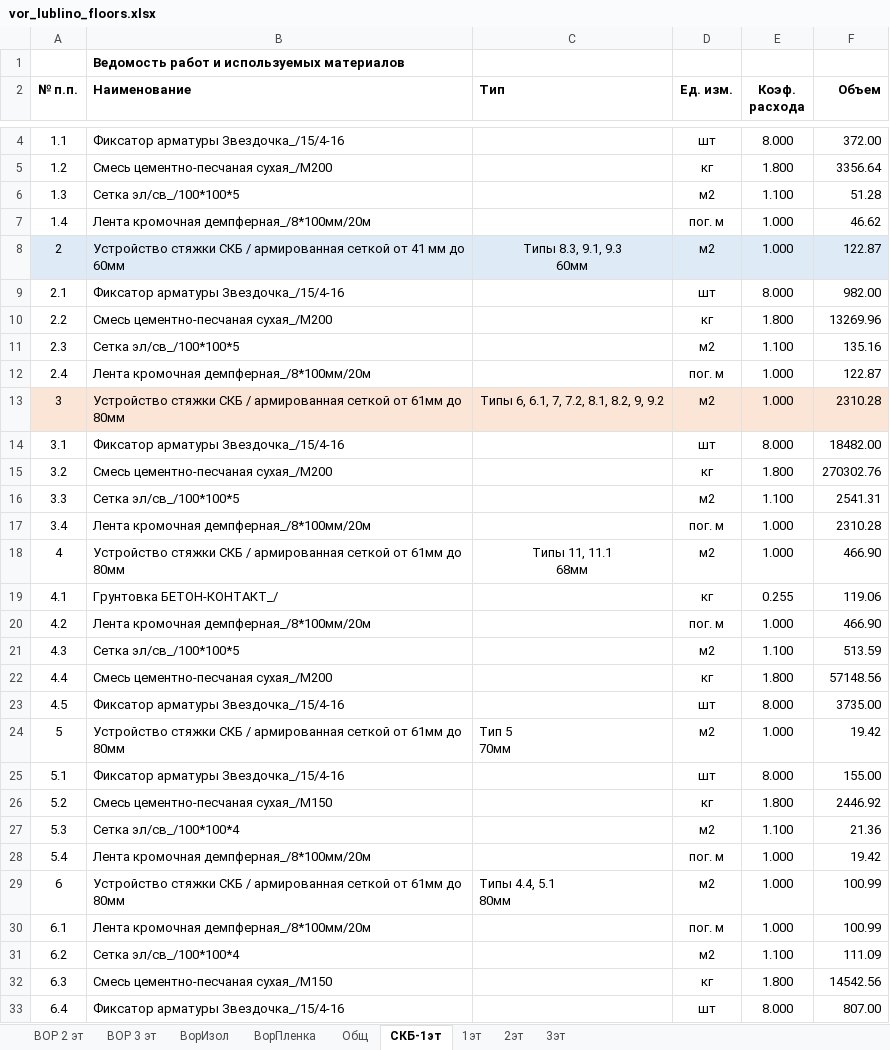
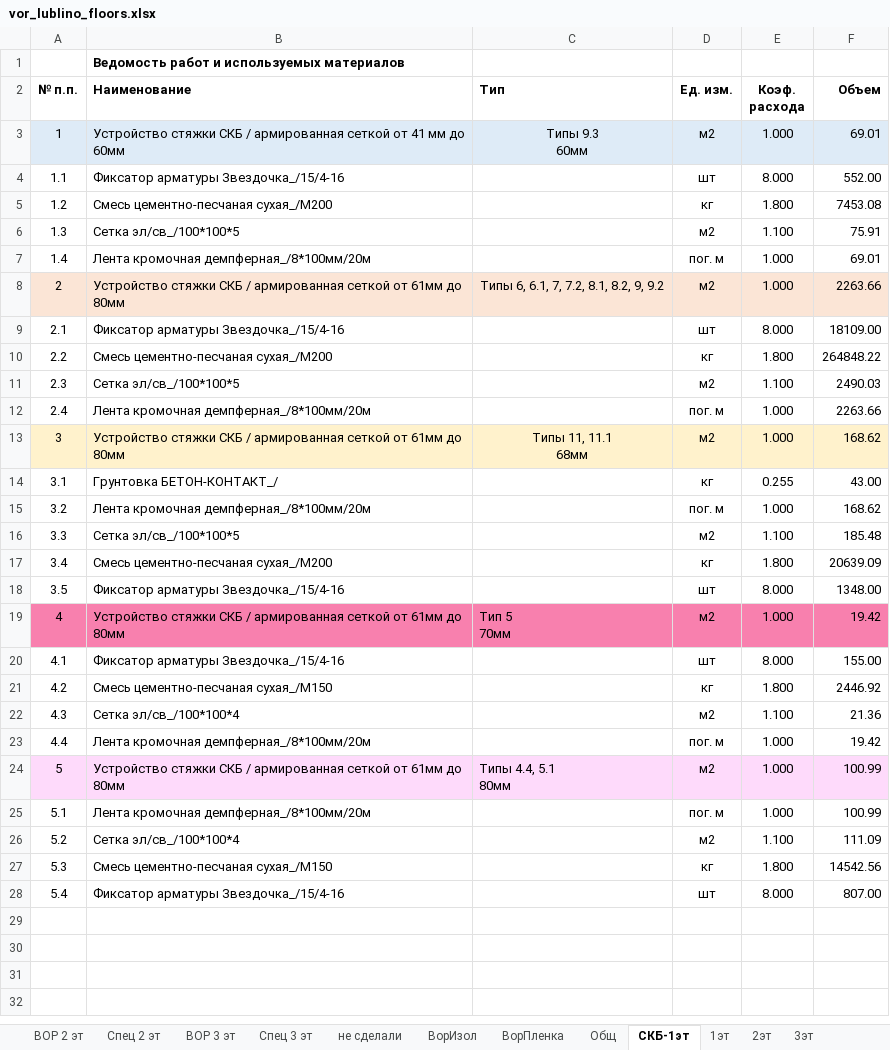
Before and after one commit to Ankkord/projects_schools-school_1-, an Excel workbook: school_lublino/vor_lublino_floors.xlsx, sheet СКБ-1эт, drawn as a sheet; only a part is shown, gaps mark what is left out; values as stored, in another font and other column widths than the file's, no borders; removed rows and columns are numbered as before the commit, all else as after; ↵ is a line break in a cell; the diff covers the shown part only; the diff names each change by its address in the sheet, - before the commit and + after, or states it on an @@ line.

```diff
--- a/school_lublino/vor_lublino_floors.xlsx (sheet СКБ-1эт)
+++ b/school_lublino/vor_lublino_floors.xlsx (sheet СКБ-1эт)
@@ sheet tab unhidden: Спец 2 эт @@
@@ sheet tab unhidden: Спец 3 эт @@
+sheet tab: не сделали
-row 4: 1.1 | Фиксатор арматуры Звездочка_/15/4-16 |  | шт | 8.000 | 372.00
-row 5: 1.2 | Смесь цементно-песчаная сухая_/М200 |  | кг | 1.800 | 3356.64
-row 6: 1.3 | Сетка эл/св_/100*100*5 |  | м2 | 1.100 | 51.28
-row 7: 1.4 | Лента кромочная демпферная_/8*100мм/20м |  | пог. м | 1.000 | 46.62
@@ column A (№ п.п.) renumbered from row 3 down @@
-C3 (Тип): Типы 8.3, 9.1, 9.3 ↵ 60мм
+C3 (Тип): Типы 9.3 ↵ 60мм
-F3 (Объем): 122.87
+F3 (Объем): 69.01
-F4 (Объем): 982.00
+F4 (Объем): 552.00
-F5 (Объем): 13269.96
+F5 (Объем): 7453.08
-F6 (Объем): 135.16
+F6 (Объем): 75.91
-F7 (Объем): 122.87
+F7 (Объем): 69.01
-F8 (Объем): 2310.28
+F8 (Объем): 2263.66
-F9 (Объем): 18482.00
+F9 (Объем): 18109.00
-F10 (Объем): 270302.76
+F10 (Объем): 264848.22
-F11 (Объем): 2541.31
+F11 (Объем): 2490.03
-F12 (Объем): 2310.28
+F12 (Объем): 2263.66
-A13:F13 fill: none
+A13:F13 fill: #FFF2CC
-F13 (Объем): 466.90
+F13 (Объем): 168.62
-F14 (Объем): 119.06
+F14 (Объем): 43.00
-F15 (Объем): 466.90
+F15 (Объем): 168.62
-F16 (Объем): 513.59
+F16 (Объем): 185.48
-F17 (Объем): 57148.56
+F17 (Объем): 20639.09
-F18 (Объем): 3735.00
+F18 (Объем): 1348.00
-A19:F19 fill: none
+A19:F19 fill: #F880AE
-A24:F24 fill: none
+A24:F24 fill: #FEDAFB
```
Also changed, not shown: 1 removed row elsewhere in this sheet, sheet 1эт, sheet 2эт, sheet Общ, sheet 3эт, sheet ВОР 3 эт, sheet ВорПленка, formulas that keep their value, hidden cells, 4 other files.
